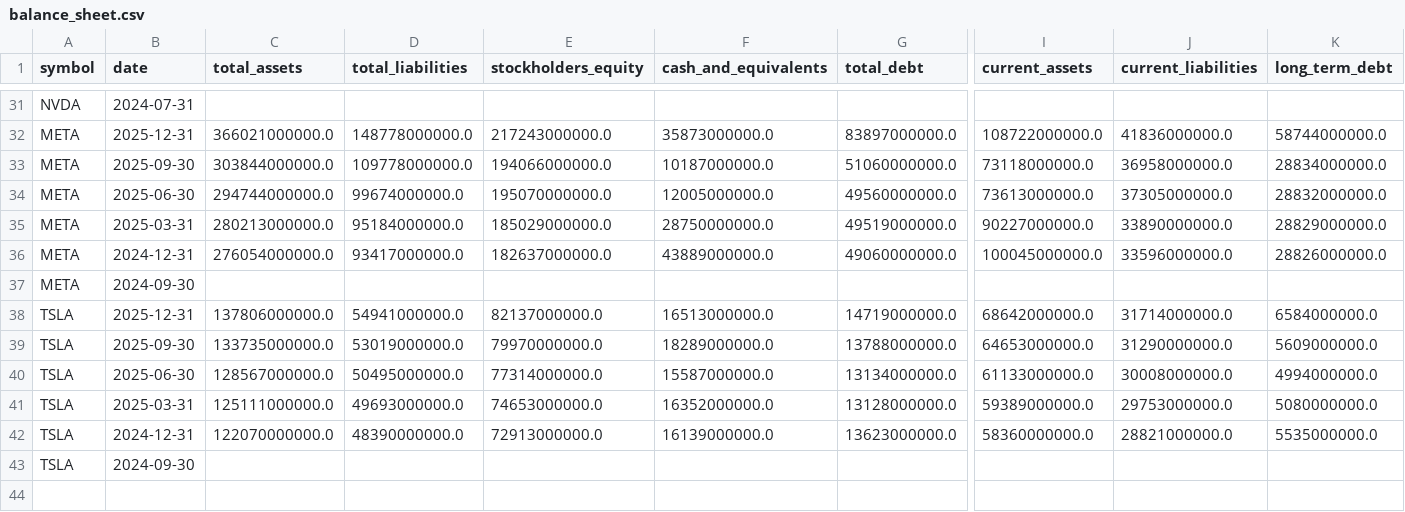
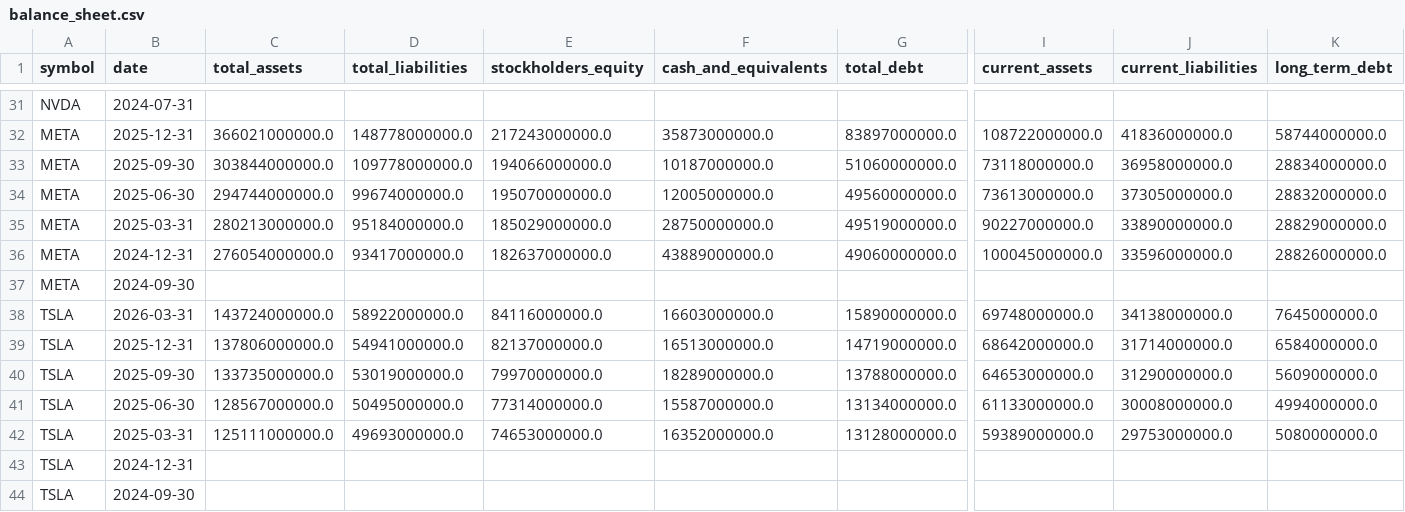
Before and after one commit to altonbot42/magnificent7-dashboard, a CSV file: data/csv/balance_sheet.csv, drawn as a sheet; only a part is shown, gaps mark what is left out; removed rows and columns are numbered as before the commit, all else as after; rows hold the shown columns only; the diff names each change by its address in the sheet, - before the commit and + after, or states it on an @@ line.

```diff
--- a/data/csv/balance_sheet.csv
+++ b/data/csv/balance_sheet.csv
+row 38: TSLA | 2026-03-31 | 143724000000.0 | 58922000000.0 | 84116000000.0 | 16603000000.0 | 15890000000.0 | 69748000000.0 | 34138000000.0 | 7645000000.0
-row 42: TSLA | 2024-12-31 | 122070000000.0 | 48390000000.0 | 72913000000.0 | 16139000000.0 | 13623000000.0 | 58360000000.0 | 28821000000.0 | 5535000000.0
+row 43: TSLA | 2024-12-31
```
Also changed, not shown: data/csv/income_statement.csv, data/csv/ratios.csv.
